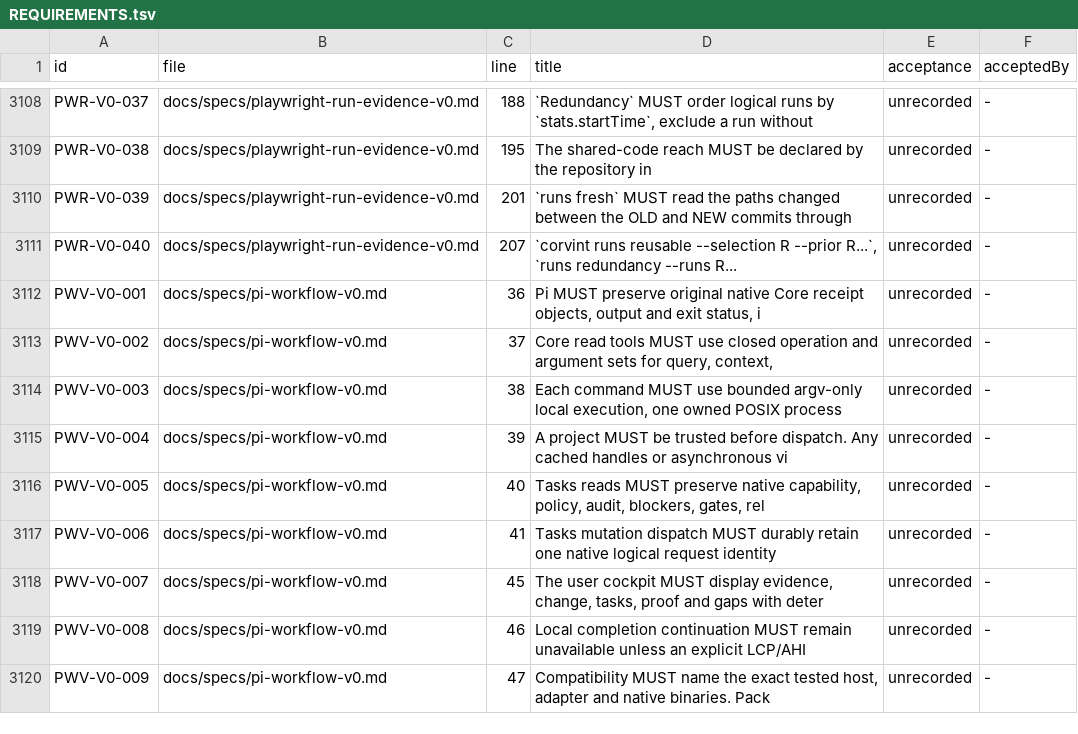
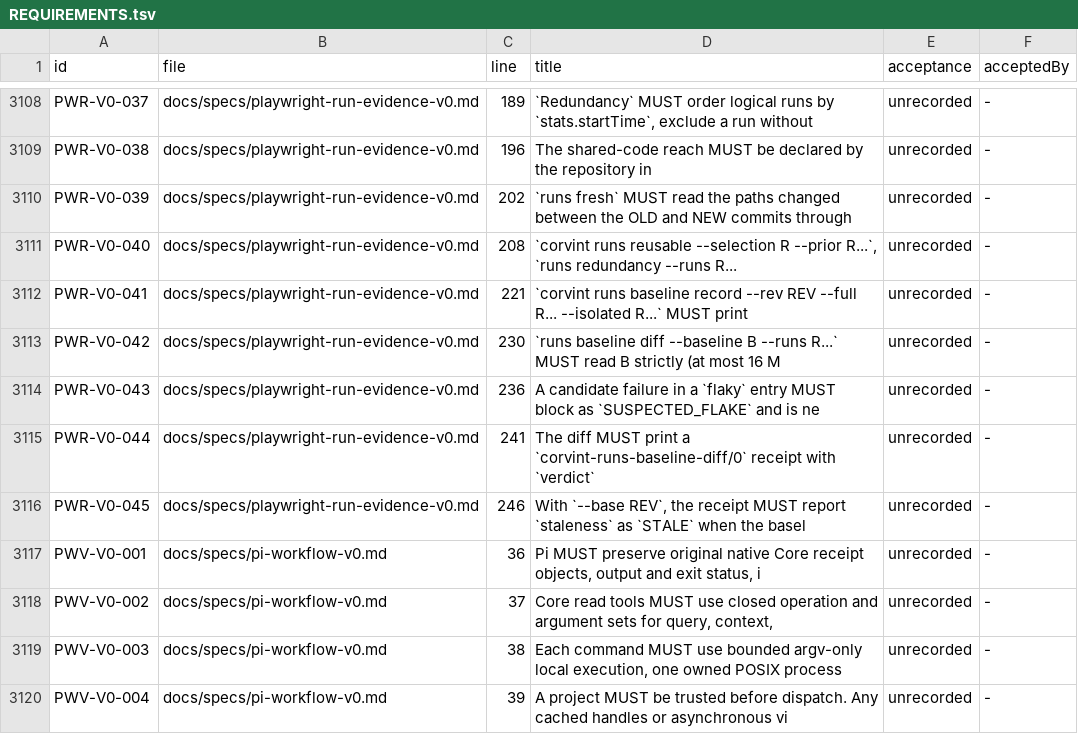
Before and after one commit to beamfall/corvint, a TSV file: docs/specs/REQUIREMENTS.tsv, drawn as a sheet; only a part is shown, gaps mark what is left out; the shorter side is filled out with more unchanged rows; the diff covers the shown part only; the diff names each change by its address in the sheet, - before the commit and + after, or states it on an @@ line.

Commit message:
runs: revision-pinned failure baseline for the run gate (V1-1590)

```diff
--- a/docs/specs/REQUIREMENTS.tsv
+++ b/docs/specs/REQUIREMENTS.tsv
-C3108 (line): 188
+C3108 (line): 189
-C3109 (line): 195
+C3109 (line): 196
-C3110 (line): 201
+C3110 (line): 202
-C3111 (line): 207
+C3111 (line): 208
+row 3112: PWR-V0-041 | docs/specs/playwright-run-evidence-v0.md | 221 | `corvint runs baseline record --rev REV --full R... --isolated R...` MUST print | unrecorded | -
+row 3113: PWR-V0-042 | docs/specs/playwright-run-evidence-v0.md | 230 | `runs baseline diff --baseline B --runs R...` MUST read B strictly (at most 16 M | unrecorded | -
+row 3114: PWR-V0-043 | docs/specs/playwright-run-evidence-v0.md | 236 | A candidate failure in a `flaky` entry MUST block as `SUSPECTED_FLAKE` and is ne | unrecorded | -
+row 3115: PWR-V0-044 | docs/specs/playwright-run-evidence-v0.md | 241 | The diff MUST print a `corvint-runs-baseline-diff/0` receipt with `verdict` | unrecorded | -
+row 3116: PWR-V0-045 | docs/specs/playwright-run-evidence-v0.md | 246 | With `--base REV`, the receipt MUST report `staleness` as `STALE` when the basel | unrecorded | -
```
Also changed, not shown: 27 edited cells elsewhere in this file, 7 other files.
